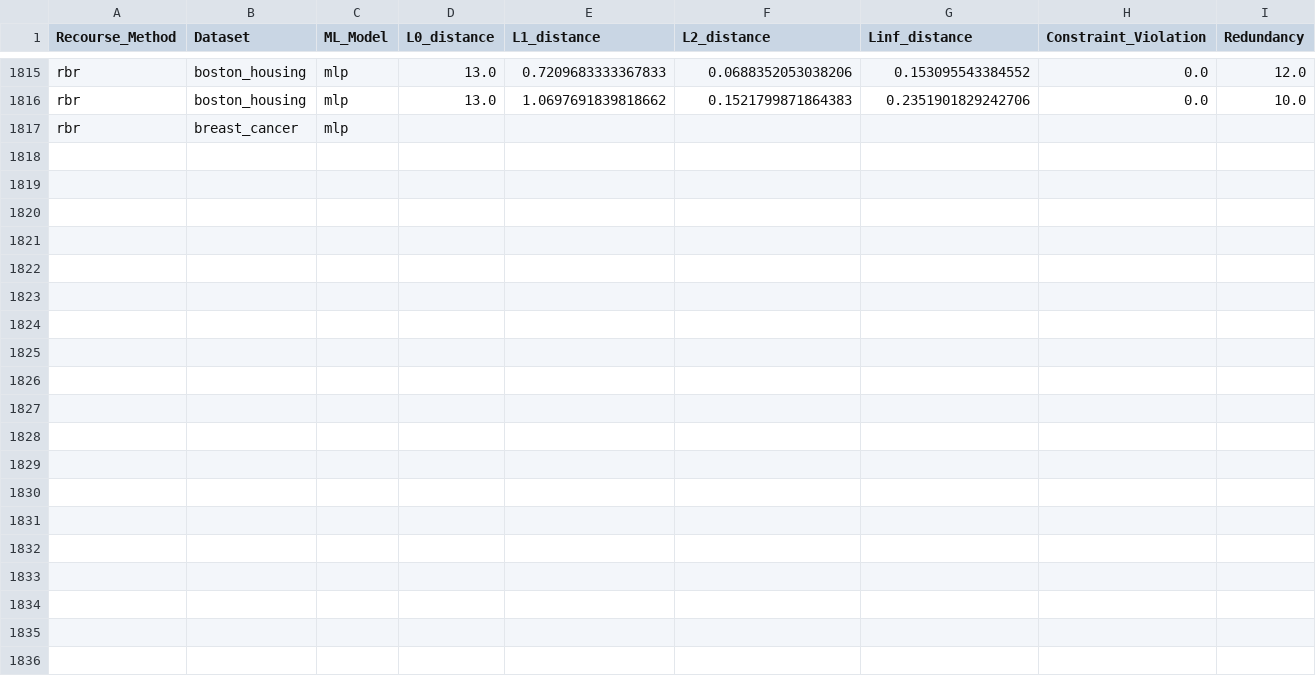
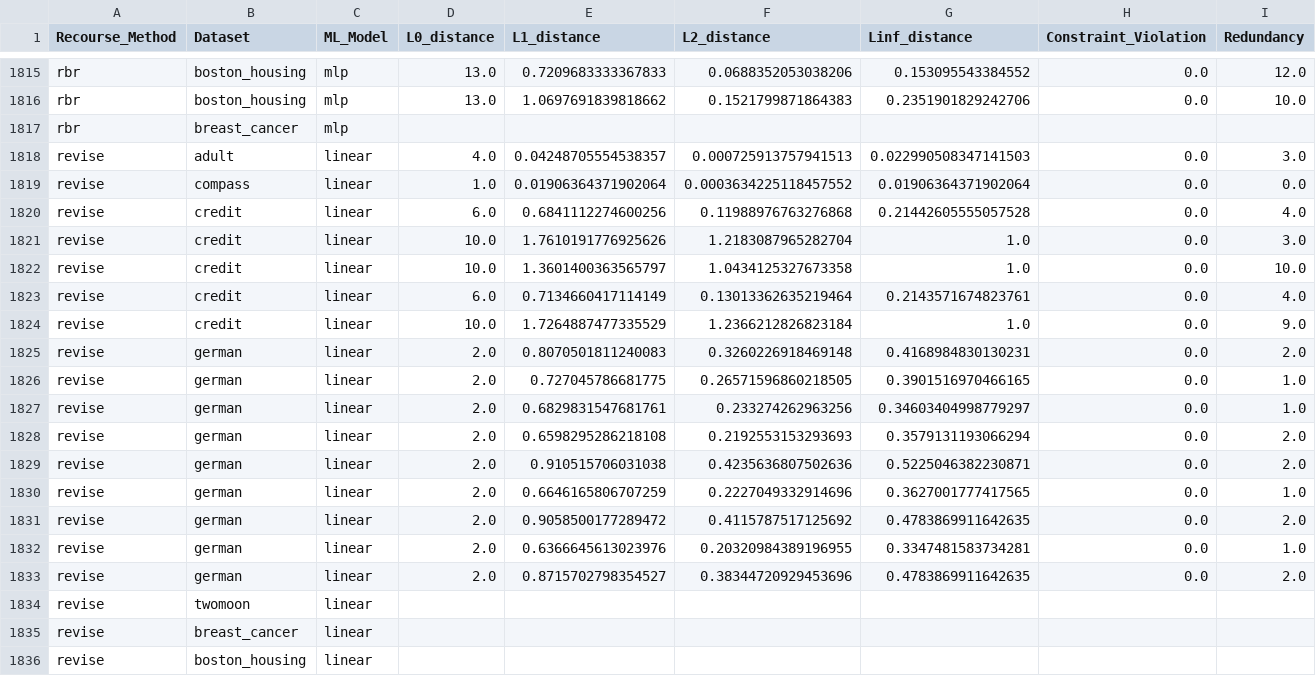
Before and after one commit to charmlab/recourse_benchmarks, a CSV file: experiments/results.csv, drawn as a sheet; only a part is shown, gaps mark what is left out; rows hold the shown columns only; the diff names each change by its address in the sheet, - before the commit and + after, or states it on an @@ line.

Commit message:
feat: (Revise) Update results.csv

```diff
--- a/experiments/results.csv
+++ b/experiments/results.csv
+row 1818: revise | adult | linear | 4.0 | 0.04248705554538357 | 0.000725913757941513 | 0.022990508347141503 | 0.0 | 3.0
+row 1819: revise | compass | linear | 1.0 | 0.01906364371902064 | 0.0003634225118457552 | 0.01906364371902064 | 0.0 | 0.0
+row 1820: revise | credit | linear | 6.0 | 0.6841112274600256 | 0.11988976763276868 | 0.21442605555057528 | 0.0 | 4.0
+row 1821: revise | credit | linear | 10.0 | 1.7610191776925626 | 1.2183087965282704 | 1.0 | 0.0 | 3.0
+row 1822: revise | credit | linear | 10.0 | 1.3601400363565797 | 1.0434125327673358 | 1.0 | 0.0 | 10.0
+row 1823: revise | credit | linear | 6.0 | 0.7134660417114149 | 0.13013362635219464 | 0.2143571674823761 | 0.0 | 4.0
+row 1824: revise | credit | linear | 10.0 | 1.7264887477335529 | 1.2366212826823184 | 1.0 | 0.0 | 9.0
+row 1825: revise | german | linear | 2.0 | 0.8070501811240083 | 0.3260226918469148 | 0.4168984830130231 | 0.0 | 2.0
+row 1826: revise | german | linear | 2.0 | 0.727045786681775 | 0.26571596860218505 | 0.3901516970466165 | 0.0 | 1.0
+row 1827: revise | german | linear | 2.0 | 0.6829831547681761 | 0.233274262963256 | 0.34603404998779297 | 0.0 | 1.0
+row 1828: revise | german | linear | 2.0 | 0.6598295286218108 | 0.2192553153293693 | 0.3579131193066294 | 0.0 | 2.0
+row 1829: revise | german | linear | 2.0 | 0.910515706031038 | 0.4235636807502636 | 0.5225046382230871 | 0.0 | 2.0
+row 1830: revise | german | linear | 2.0 | 0.6646165806707259 | 0.2227049332914696 | 0.3627001777417565 | 0.0 | 1.0
+row 1831: revise | german | linear | 2.0 | 0.9058500177289472 | 0.4115787517125692 | 0.4783869911642635 | 0.0 | 2.0
+row 1832: revise | german | linear | 2.0 | 0.6366645613023976 | 0.20320984389196955 | 0.3347481583734281 | 0.0 | 1.0
+row 1833: revise | german | linear | 2.0 | 0.8715702798354527 | 0.38344720929453696 | 0.4783869911642635 | 0.0 | 2.0
+row 1834: revise | twomoon | linear
+row 1835: revise | breast_cancer | linear
+row 1836: revise | boston_housing | linear
```
